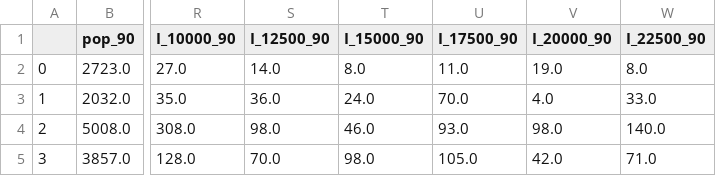
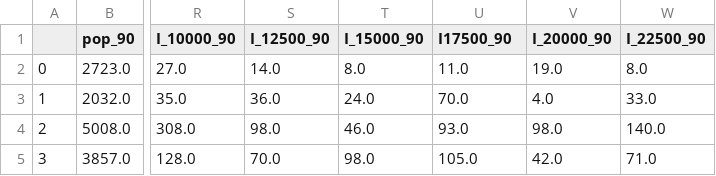
Before and after one commit to urban-displacement/displacement-typologies, a CSV file: data/San Franciscocensus_90.csv, drawn as a sheet; only a part is shown, gaps mark what is left out; the diff names each change by its address in the sheet, - before the commit and + after, or states it on an @@ line.

```diff
--- a/data/San Franciscocensus_90.csv
+++ b/data/San Franciscocensus_90.csv
-U1: I_17500_90
+U1: I17500_90
```
Also changed, not shown: 3 other files.
